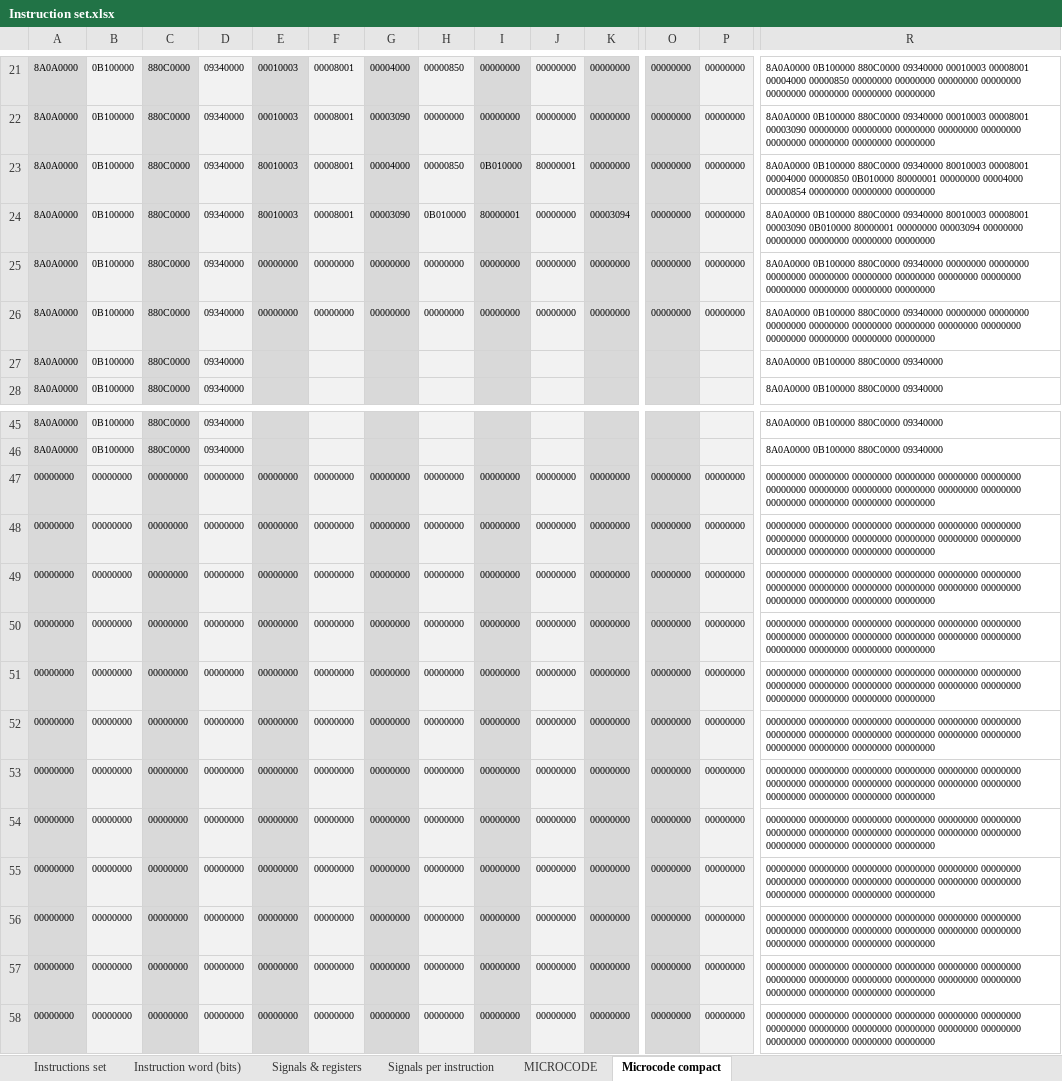
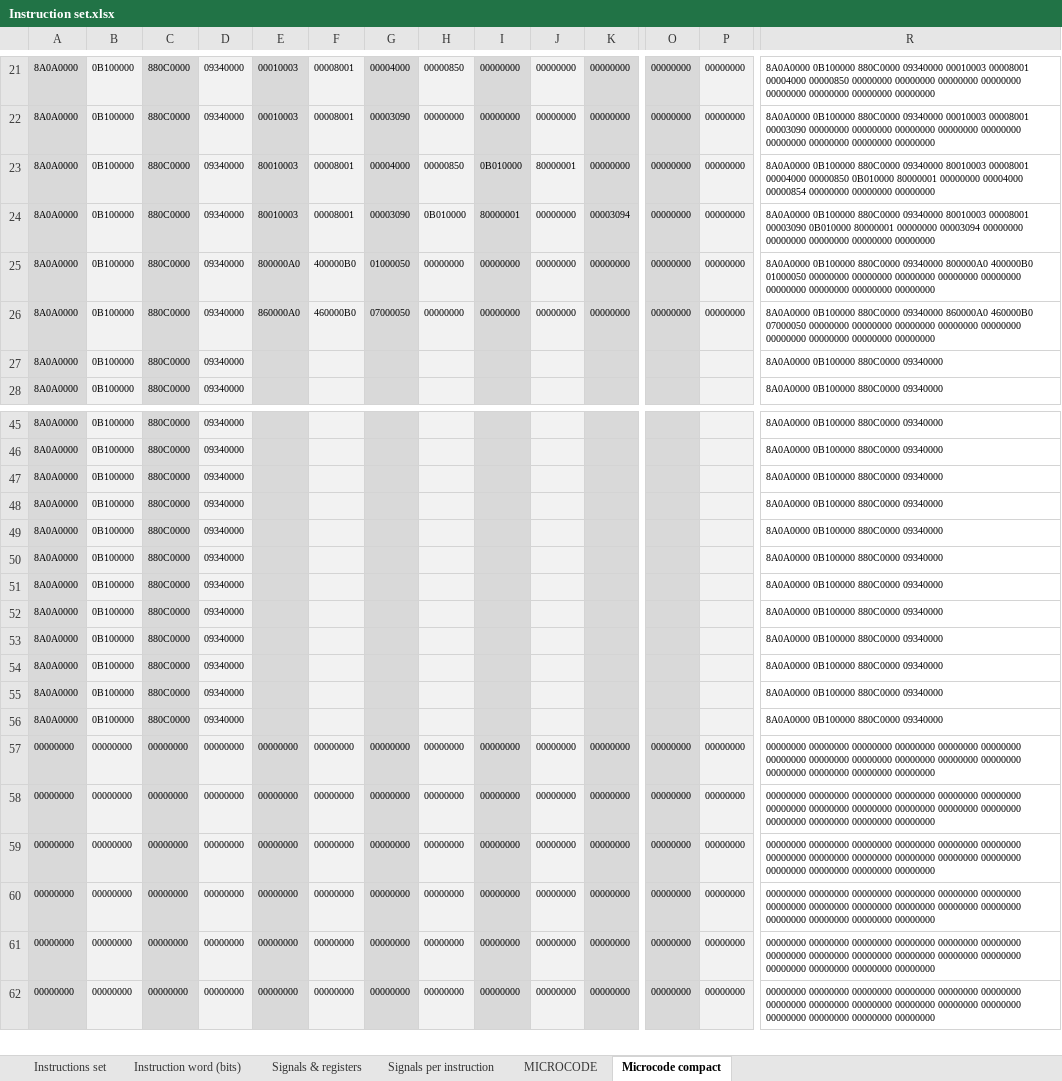
Before and after one commit to edopast/HITCH8, an Excel workbook: Instruction set.xlsx, sheet Microcode compact, drawn as a sheet; only a part is shown, gaps mark what is left out; the shorter side is filled out with more unchanged rows; values as stored, in another font and other column widths than the file's, no borders; removed rows and columns are numbered as before the commit, all else as after; rows hold the shown columns only; the diff covers the shown part only; the diff names each change by its address in the sheet, - before the commit and + after, or states it on an @@ line.

```diff
--- a/Instruction set.xlsx (sheet Microcode compact)
+++ b/Instruction set.xlsx (sheet Microcode compact)
-E25: 00000000
+E25: 800000A0
-F25: 00000000
+F25: 400000B0
-G25: 00000000
+G25: 01000050
-R25: …880C0000 09340000 00000000 00000000 00000000 00000000 00000000…
+R25: …880C0000 09340000 800000A0 400000B0 01000050 00000000 00000000…
-E26: 00000000
+E26: 860000A0
-F26: 00000000
+F26: 460000B0
-G26: 00000000
+G26: 07000050
-R26: …880C0000 09340000 00000000 00000000 00000000 00000000 00000000…
+R26: …880C0000 09340000 860000A0 460000B0 07000050 00000000 00000000…
-row 47: 00000000 | 00000000 | 00000000 | 00000000 | 00000000 | 00000000 | 00000000 | 00000000 | 00000000 | 00000000 | 00000000 | 00000000 | 00000000 | 00000000 00000000 00000000 00000000 00000000 00000000 00000000 00000000 00000000 00000000 00000000 00000000 00000000 00000000 00000000 00000000
-row 48: 00000000 | 00000000 | 00000000 | 00000000 | 00000000 | 00000000 | 00000000 | 00000000 | 00000000 | 00000000 | 00000000 | 00000000 | 00000000 | 00000000 00000000 00000000 00000000 00000000 00000000 00000000 00000000 00000000 00000000 00000000 00000000 00000000 00000000 00000000 00000000
-row 49: 00000000 | 00000000 | 00000000 | 00000000 | 00000000 | 00000000 | 00000000 | 00000000 | 00000000 | 00000000 | 00000000 | 00000000 | 00000000 | 00000000 00000000 00000000 00000000 00000000 00000000 00000000 00000000 00000000 00000000 00000000 00000000 00000000 00000000 00000000 00000000
-row 50: 00000000 | 00000000 | 00000000 | 00000000 | 00000000 | 00000000 | 00000000 | 00000000 | 00000000 | 00000000 | 00000000 | 00000000 | 00000000 | 00000000 00000000 00000000 00000000 00000000 00000000 00000000 00000000 00000000 00000000 00000000 00000000 00000000 00000000 00000000 00000000
-row 51: 00000000 | 00000000 | 00000000 | 00000000 | 00000000 | 00000000 | 00000000 | 00000000 | 00000000 | 00000000 | 00000000 | 00000000 | 00000000 | 00000000 00000000 00000000 00000000 00000000 00000000 00000000 00000000 00000000 00000000 00000000 00000000 00000000 00000000 00000000 00000000
-row 52: 00000000 | 00000000 | 00000000 | 00000000 | 00000000 | 00000000 | 00000000 | 00000000 | 00000000 | 00000000 | 00000000 | 00000000 | 00000000 | 00000000 00000000 00000000 00000000 00000000 00000000 00000000 00000000 00000000 00000000 00000000 00000000 00000000 00000000 00000000 00000000
-row 53: 00000000 | 00000000 | 00000000 | 00000000 | 00000000 | 00000000 | 00000000 | 00000000 | 00000000 | 00000000 | 00000000 | 00000000 | 00000000 | 00000000 00000000 00000000 00000000 00000000 00000000 00000000 00000000 00000000 00000000 00000000 00000000 00000000 00000000 00000000 00000000
-row 54: 00000000 | 00000000 | 00000000 | 00000000 | 00000000 | 00000000 | 00000000 | 00000000 | 00000000 | 00000000 | 00000000 | 00000000 | 00000000 | 00000000 00000000 00000000 00000000 00000000 00000000 00000000 00000000 00000000 00000000 00000000 00000000 00000000 00000000 00000000 00000000
-row 55: 00000000 | 00000000 | 00000000 | 00000000 | 00000000 | 00000000 | 00000000 | 00000000 | 00000000 | 00000000 | 00000000 | 00000000 | 00000000 | 00000000 00000000 00000000 00000000 00000000 00000000 00000000 00000000 00000000 00000000 00000000 00000000 00000000 00000000 00000000 00000000
-row 56: 00000000 | 00000000 | 00000000 | 00000000 | 00000000 | 00000000 | 00000000 | 00000000 | 00000000 | 00000000 | 00000000 | 00000000 | 00000000 | 00000000 00000000 00000000 00000000 00000000 00000000 00000000 00000000 00000000 00000000 00000000 00000000 00000000 00000000 00000000 00000000
+row 47: 8A0A0000 | 0B100000 | 880C0000 | 09340000 |  |  |  |  |  |  |  |  |  | 8A0A0000 0B100000 880C0000 09340000
+row 48: 8A0A0000 | 0B100000 | 880C0000 | 09340000 |  |  |  |  |  |  |  |  |  | 8A0A0000 0B100000 880C0000 09340000
+row 49: 8A0A0000 | 0B100000 | 880C0000 | 09340000 |  |  |  |  |  |  |  |  |  | 8A0A0000 0B100000 880C0000 09340000
+row 50: 8A0A0000 | 0B100000 | 880C0000 | 09340000 |  |  |  |  |  |  |  |  |  | 8A0A0000 0B100000 880C0000 09340000
+row 51: 8A0A0000 | 0B100000 | 880C0000 | 09340000 |  |  |  |  |  |  |  |  |  | 8A0A0000 0B100000 880C0000 09340000
+row 52: 8A0A0000 | 0B100000 | 880C0000 | 09340000 |  |  |  |  |  |  |  |  |  | 8A0A0000 0B100000 880C0000 09340000
+row 53: 8A0A0000 | 0B100000 | 880C0000 | 09340000 |  |  |  |  |  |  |  |  |  | 8A0A0000 0B100000 880C0000 09340000
+row 54: 8A0A0000 | 0B100000 | 880C0000 | 09340000 |  |  |  |  |  |  |  |  |  | 8A0A0000 0B100000 880C0000 09340000
+row 55: 8A0A0000 | 0B100000 | 880C0000 | 09340000 |  |  |  |  |  |  |  |  |  | 8A0A0000 0B100000 880C0000 09340000
+row 56: 8A0A0000 | 0B100000 | 880C0000 | 09340000 |  |  |  |  |  |  |  |  |  | 8A0A0000 0B100000 880C0000 09340000
```
Also changed, not shown: 70 added rows, 70 removed rows and 56 edited cells elsewhere in this sheet, sheet Signals per instruction, sheet MICROCODE, sheet Instructions set, sheet Instruction word (bits), formulas that keep their value, 3 other files.
